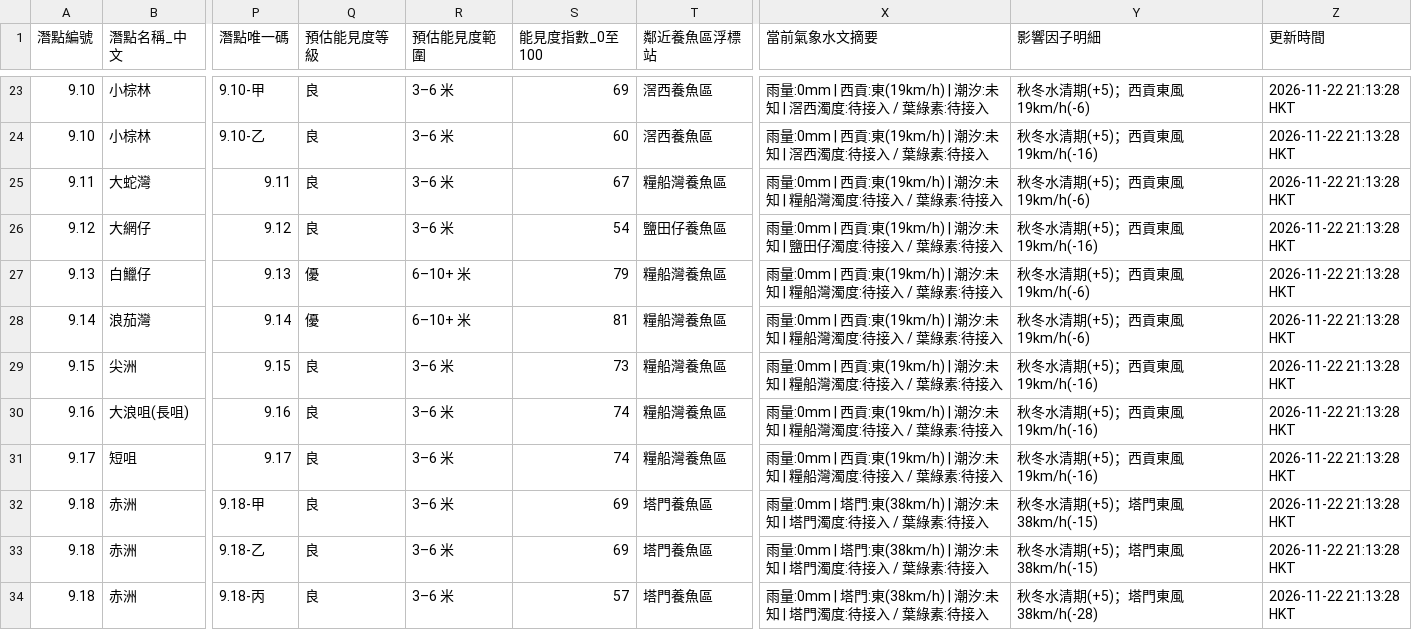
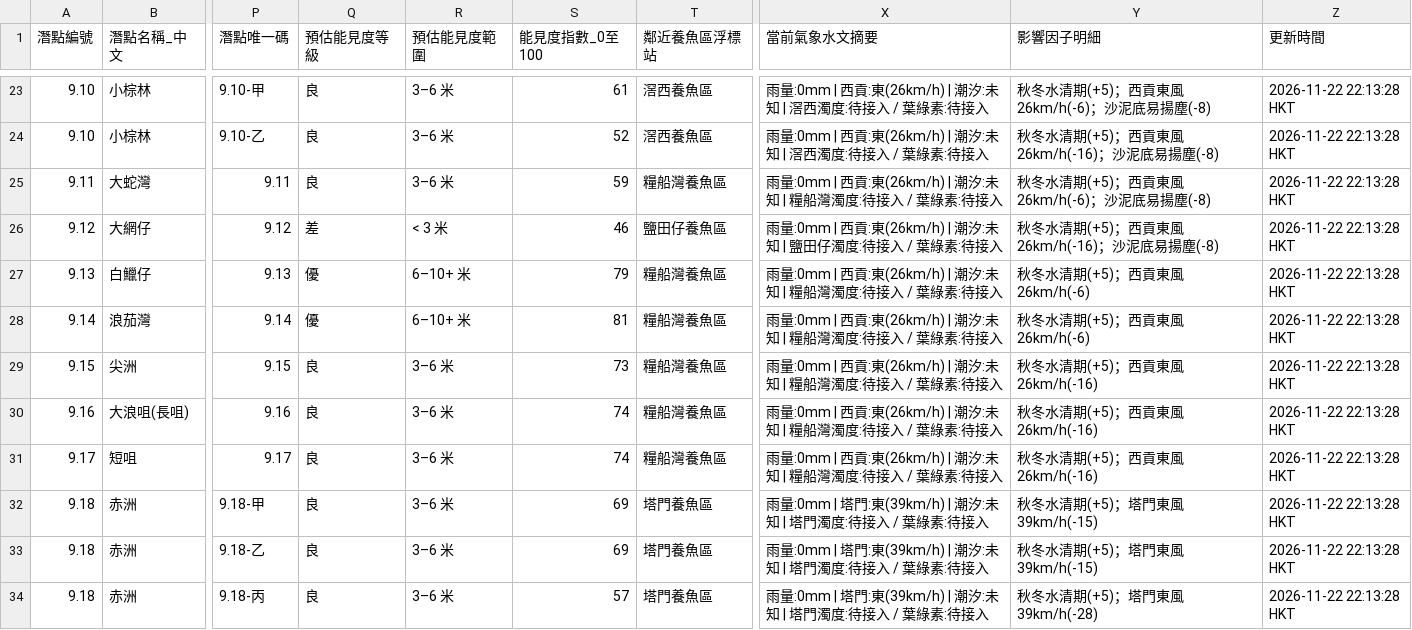
Before and after one commit to chanswc-sys/hk-56-divesites-live, a CSV file: live_visibility.csv, drawn as a sheet; only a part is shown, gaps mark what is left out; the diff covers the shown part only; the diff names each change by its address in the sheet, - before the commit and + after, or states it on an @@ line.

```diff
--- a/live_visibility.csv
+++ b/live_visibility.csv
-S23 (能見度指數_0至100): 69
+S23 (能見度指數_0至100): 61
-X23:X24 (當前氣象水文摘要): …西貢:東(19km/h) | 潮汐:…
+X23:X24 (當前氣象水文摘要): …西貢:東(26km/h) | 潮汐:…
-Y23 (影響因子明細): 秋冬水清期(+5)；西貢東風19km/h(-6)
+Y23 (影響因子明細): 秋冬水清期(+5)；西貢東風26km/h(-6)；沙泥底易揚塵(-8)
-Z23:Z34 (更新時間): 2026-11-22 21:13:28 HKT
+Z23:Z34 (更新時間): 2026-11-22 22:13:28 HKT
-S24 (能見度指數_0至100): 60
+S24 (能見度指數_0至100): 52
-Y24 (影響因子明細): 秋冬水清期(+5)；西貢東風19km/h(-16)
+Y24 (影響因子明細): 秋冬水清期(+5)；西貢東風26km/h(-16)；沙泥底易揚塵(-8)
-S25 (能見度指數_0至100): 67
+S25 (能見度指數_0至100): 59
-X25 (當前氣象水文摘要): …西貢:東(19km/h) | 潮汐:…
+X25 (當前氣象水文摘要): …西貢:東(26km/h) | 潮汐:…
-Y25 (影響因子明細): 秋冬水清期(+5)；西貢東風19km/h(-6)
+Y25 (影響因子明細): 秋冬水清期(+5)；西貢東風26km/h(-6)；沙泥底易揚塵(-8)
-Q26 (預估能見度等級): 良
+Q26 (預估能見度等級): 差
-R26 (預估能見度範圍): 3–6 米
+R26 (預估能見度範圍): < 3 米
-S26 (能見度指數_0至100): 54
+S26 (能見度指數_0至100): 46
-X26 (當前氣象水文摘要): …西貢:東(19km/h) | 潮汐:…
+X26 (當前氣象水文摘要): …西貢:東(26km/h) | 潮汐:…
-Y26 (影響因子明細): 秋冬水清期(+5)；西貢東風19km/h(-16)
+Y26 (影響因子明細): 秋冬水清期(+5)；西貢東風26km/h(-16)；沙泥底易揚塵(-8)
-X27:X31 (當前氣象水文摘要): …西貢:東(19km/h) | 潮汐:…
+X27:X31 (當前氣象水文摘要): …西貢:東(26km/h) | 潮汐:…
-Y27:Y28 (影響因子明細): 秋冬水清期(+5)；西貢東風19km/h(-6)
+Y27:Y28 (影響因子明細): 秋冬水清期(+5)；西貢東風26km/h(-6)
-Y29:Y31 (影響因子明細): 秋冬水清期(+5)；西貢東風19km/h(-16)
+Y29:Y31 (影響因子明細): 秋冬水清期(+5)；西貢東風26km/h(-16)
-X32:X34 (當前氣象水文摘要): …塔門:東(38km/h) | 潮汐:…
+X32:X34 (當前氣象水文摘要): …塔門:東(39km/h) | 潮汐:…
-Y32:Y33 (影響因子明細): 秋冬水清期(+5)；塔門東風38km/h(-15)
+Y32:Y33 (影響因子明細): 秋冬水清期(+5)；塔門東風39km/h(-15)
-Y34 (影響因子明細): 秋冬水清期(+5)；塔門東風38km/h(-28)
+Y34 (影響因子明細): 秋冬水清期(+5)；塔門東風39km/h(-28)
```
Also changed, not shown: 138 edited cells elsewhere in this file, 1 other file.
